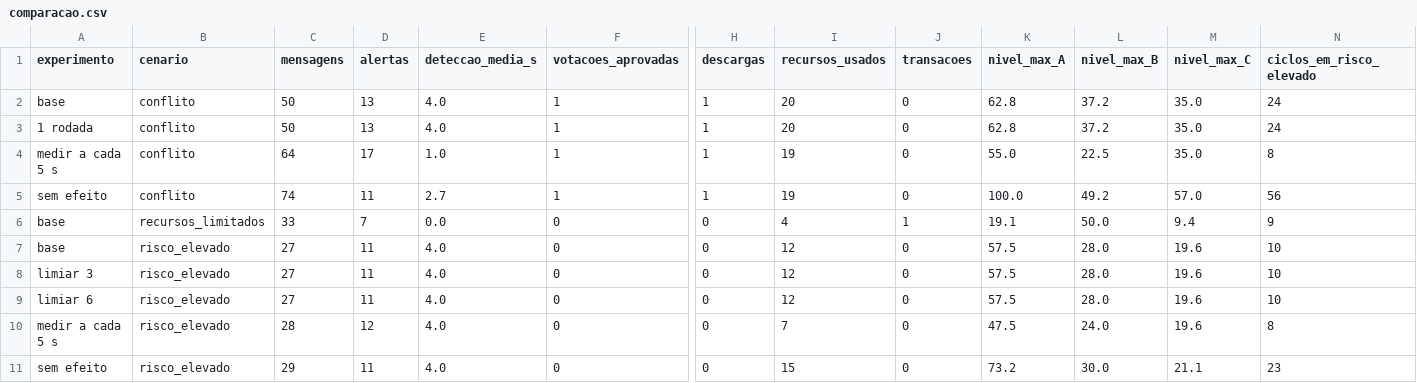
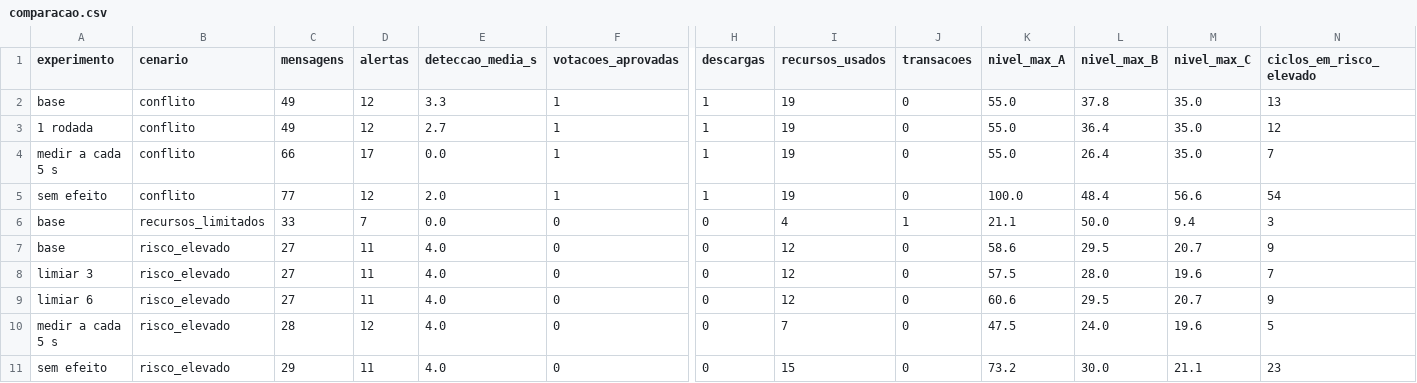
Before and after one commit to Sofia1074/AI_FloodAgents, a CSV file: docs/experimentos/comparacao.csv, drawn as a sheet; only a part is shown, gaps mark what is left out; the diff names each change by its address in the sheet, - before the commit and + after, or states it on an @@ line.

```diff
--- a/docs/experimentos/comparacao.csv
+++ b/docs/experimentos/comparacao.csv
-C2:C3 (mensagens): 50
+C2:C3 (mensagens): 49
-D2:D3 (alertas): 13
+D2:D3 (alertas): 12
-E2 (deteccao_media_s): 4.0
+E2 (deteccao_media_s): 3.3
-I2:I3 (recursos_usados): 20
+I2:I3 (recursos_usados): 19
-K2:K3 (nivel_max_A): 62.8
+K2:K3 (nivel_max_A): 55.0
-L2 (nivel_max_B): 37.2
+L2 (nivel_max_B): 37.8
-N2 (ciclos_em_risco_elevado): 24
+N2 (ciclos_em_risco_elevado): 13
-E3 (deteccao_media_s): 4.0
+E3 (deteccao_media_s): 2.7
-L3 (nivel_max_B): 37.2
+L3 (nivel_max_B): 36.4
-N3 (ciclos_em_risco_elevado): 24
+N3 (ciclos_em_risco_elevado): 12
-C4 (mensagens): 64
+C4 (mensagens): 66
-E4 (deteccao_media_s): 1.0
+E4 (deteccao_media_s): 0.0
-L4 (nivel_max_B): 22.5
+L4 (nivel_max_B): 26.4
-N4 (ciclos_em_risco_elevado): 8
+N4 (ciclos_em_risco_elevado): 7
-C5 (mensagens): 74
+C5 (mensagens): 77
-D5 (alertas): 11
+D5 (alertas): 12
-E5 (deteccao_media_s): 2.7
+E5 (deteccao_media_s): 2.0
-L5 (nivel_max_B): 49.2
+L5 (nivel_max_B): 48.4
-M5 (nivel_max_C): 57.0
+M5 (nivel_max_C): 56.6
-N5 (ciclos_em_risco_elevado): 56
+N5 (ciclos_em_risco_elevado): 54
-K6 (nivel_max_A): 19.1
+K6 (nivel_max_A): 21.1
-N6 (ciclos_em_risco_elevado): 9
+N6 (ciclos_em_risco_elevado): 3
-K7 (nivel_max_A): 57.5
+K7 (nivel_max_A): 58.6
-L7 (nivel_max_B): 28.0
+L7 (nivel_max_B): 29.5
-M7 (nivel_max_C): 19.6
+M7 (nivel_max_C): 20.7
-N7 (ciclos_em_risco_elevado): 10
+N7 (ciclos_em_risco_elevado): 9
-N8 (ciclos_em_risco_elevado): 10
+N8 (ciclos_em_risco_elevado): 7
-K9 (nivel_max_A): 57.5
+K9 (nivel_max_A): 60.6
-L9 (nivel_max_B): 28.0
+L9 (nivel_max_B): 29.5
-M9 (nivel_max_C): 19.6
+M9 (nivel_max_C): 20.7
-N9 (ciclos_em_risco_elevado): 10
+N9 (ciclos_em_risco_elevado): 9
-N10 (ciclos_em_risco_elevado): 8
+N10 (ciclos_em_risco_elevado): 5
```
Also changed, not shown: 1 other file.
